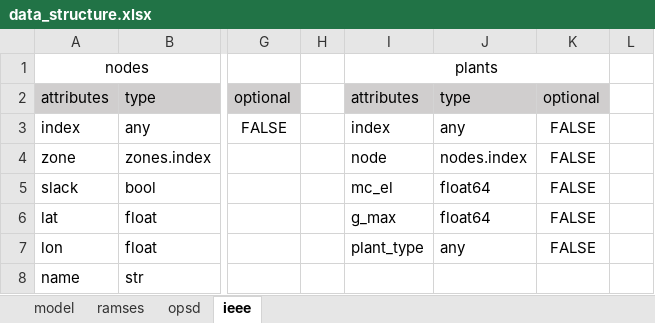
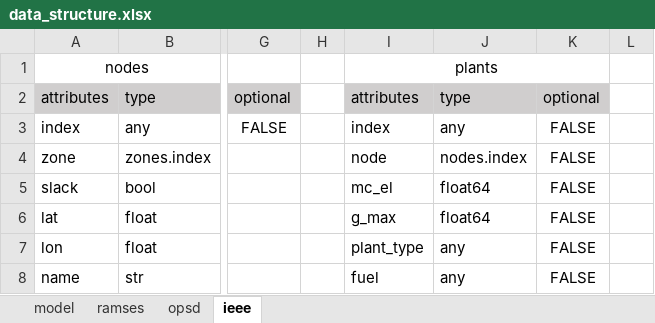
Before and after one commit to richard-weinhold/pomato, an Excel workbook: examples/data_input/data_structure.xlsx, sheet ieee, drawn as a sheet; only a part is shown, gaps mark what is left out; values as stored, in another font and other column widths than the file's, no borders; the diff names each change by its address in the sheet, - before the commit and + after, or states it on an @@ line.

```diff
--- a/examples/data_input/data_structure.xlsx (sheet ieee)
+++ b/examples/data_input/data_structure.xlsx (sheet ieee)
-I8: (empty)
+I8: fuel
-J8: (empty)
+J8: any
-K8: (empty)
+K8: FALSE
```
Also changed, not shown: 3 other files.
